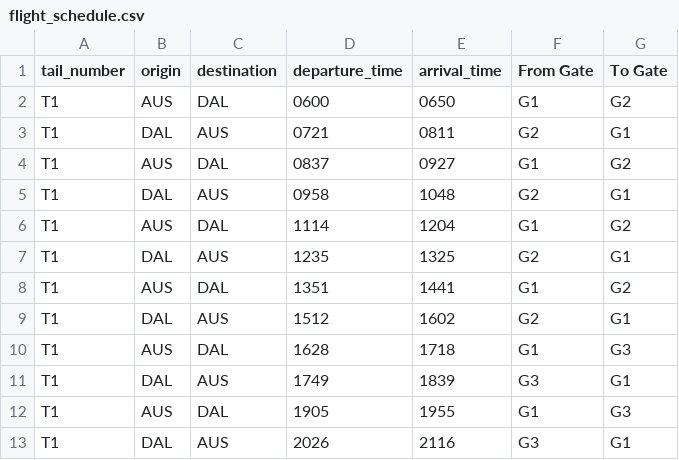
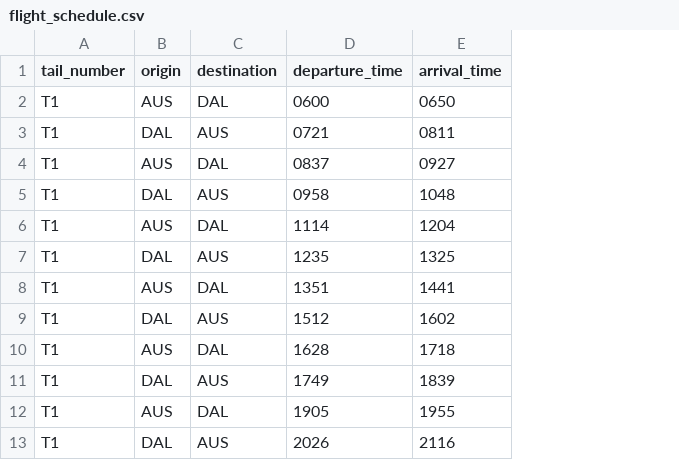
Before and after one commit to GauravDhavale/Data-Science-Projects, a CSV file: assignment_01/flight_schedule.csv, drawn as a sheet; only a part is shown; the diff names each change by its address in the sheet, - before the commit and + after, or states it on an @@ line.

Commit message:
extra column removed from excel output

```diff
--- a/assignment_01/flight_schedule.csv
+++ b/assignment_01/flight_schedule.csv
-column F (From Gate), rows 2-13: G1 | G2 | G1 | G2 | G1 | G2 | G1 | G2 | G1 | G3 | G1 | G3
-column G (To Gate), rows 2-13: G2 | G1 | G2 | G1 | G2 | G1 | G2 | G1 | G3 | G1 | G3 | G1
```
Also changed, not shown: 1 other file.
